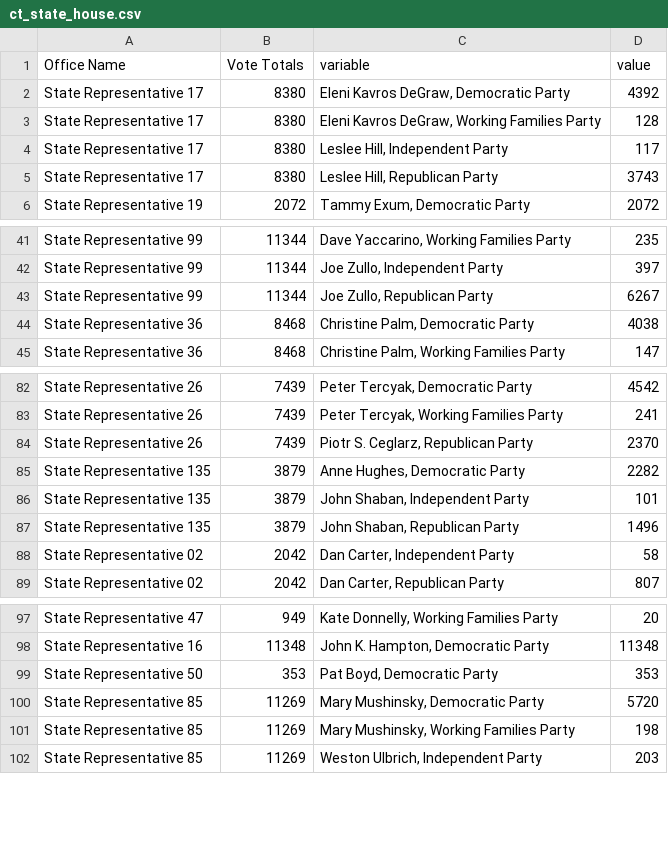
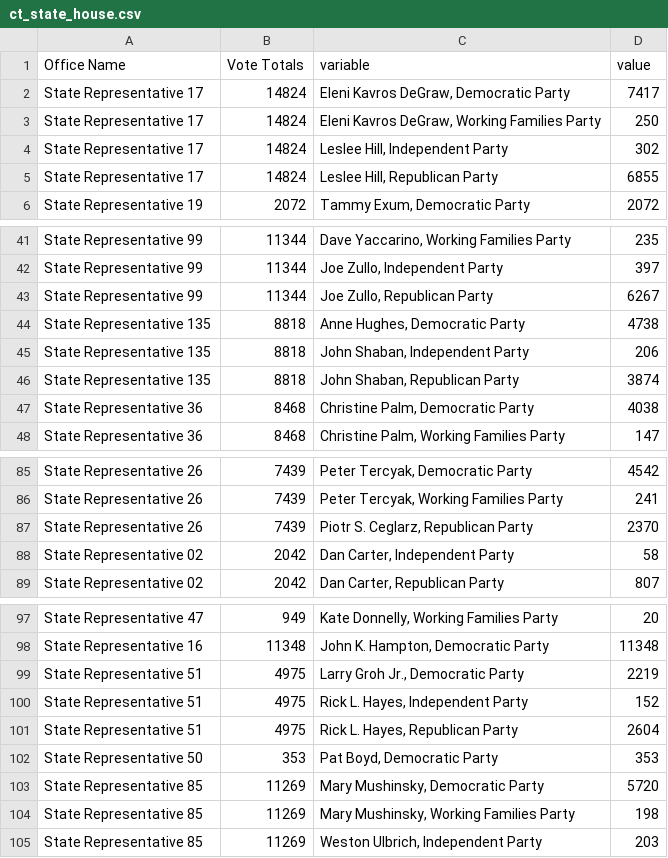
Before and after one commit to kpananjady/my-portfolio2, a CSV file: src/data/election_2020/ct_state_house.csv, drawn as a sheet; only a part is shown, gaps mark what is left out.

```diff
--- a/src/data/election_2020/ct_state_house.csv
+++ b/src/data/election_2020/ct_state_house.csv
@@ -1,6 +1,6 @@
 Office Name,Vote Totals,variable,value
-State Representative 17,8380,"Eleni Kavros DeGraw, Democratic Party",4392
-State Representative 17,8380,"Eleni Kavros DeGraw, Working Families Party",128
-State Representative 17,8380,"Leslee Hill, Independent Party",117
-State Representative 17,8380,"Leslee Hill, Republican Party",3743
+State Representative 17,14824,"Eleni Kavros DeGraw, Democratic Party",7417
+State Representative 17,14824,"Eleni Kavros DeGraw, Working Families Party",250
+State Representative 17,14824,"Leslee Hill, Independent Party",302
+State Representative 17,14824,"Leslee Hill, Republican Party",6855
 State Representative 19,2072,"Tammy Exum, Democratic Party",2072
@@ -43,2 +43,5 @@ State Representative 99,11344,"Joe Zullo, Independent Party",397
 State Representative 99,11344,"Joe Zullo, Republican Party",6267
+State Representative 135,8818,"Anne Hughes, Democratic Party",4738
+State Representative 135,8818,"John Shaban, Independent Party",206
+State Representative 135,8818,"John Shaban, Republican Party",3874
 State Representative 36,8468,"Christine Palm, Democratic Party",4038
@@ -84,5 +87,2 @@ State Representative 26,7439,"Peter Tercyak, Working Families Party",241
 State Representative 26,7439,"Piotr S. Ceglarz, Republican Party",2370
-State Representative 135,3879,"Anne Hughes, Democratic Party",2282
-State Representative 135,3879,"John Shaban, Independent Party",101
-State Representative 135,3879,"John Shaban, Republican Party",1496
 State Representative 02,2042,"Dan Carter, Independent Party",58
@@ -98,2 +98,5 @@ State Representative 47,949,"Kate Donnelly, Working Families Party",20
 State Representative 16,11348,"John K. Hampton, Democratic Party",11348
+State Representative 51,4975,"Larry Groh Jr., Democratic Party",2219
+State Representative 51,4975,"Rick L. Hayes, Independent Party",152
+State Representative 51,4975,"Rick L. Hayes, Republican Party",2604
 State Representative 50,353,"Pat Boyd, Democratic Party",353
```
Also changed, not shown: src/data/election_2020/ct_state_senate.csv, src/data/election_2020/pres_turnout.csv, 15 other files.
